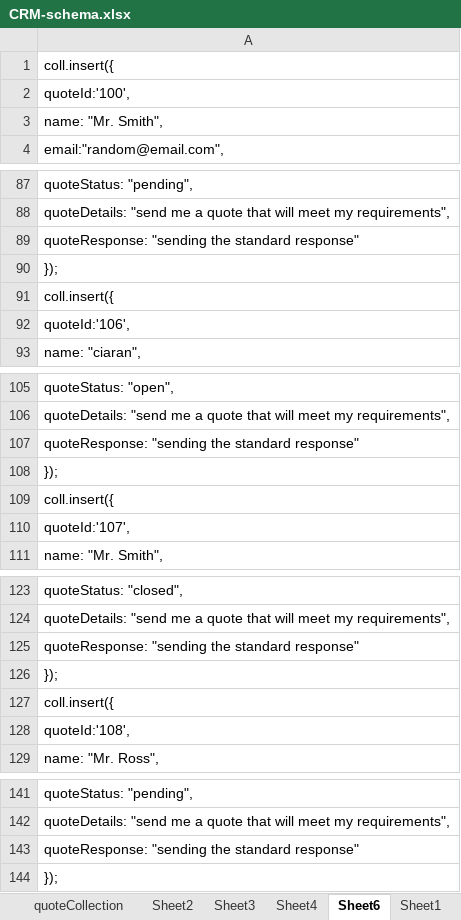
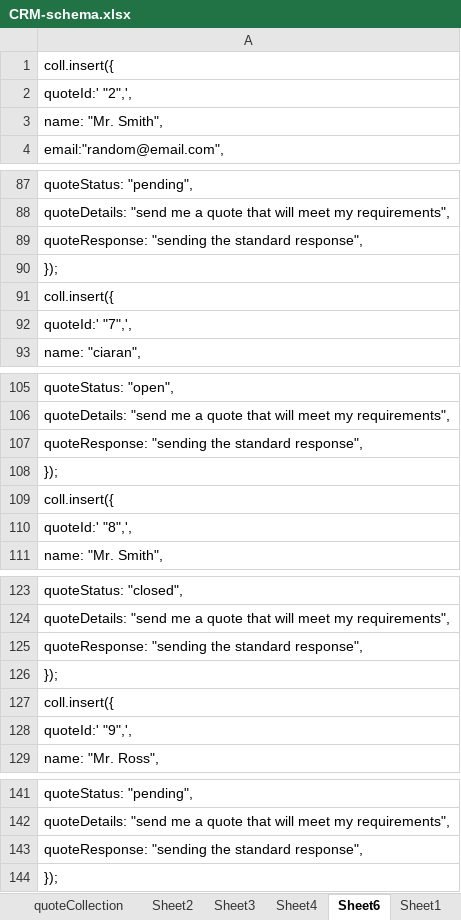
Before and after one commit to Code-Institute-Submissions/project3-8, an Excel workbook: drafts/CRM-schema.xlsx, sheet Sheet6, drawn as a sheet; only a part is shown, gaps mark what is left out; values as stored, in another font and other column widths than the file's, no borders; the diff covers the shown part only; the diff names each change by its address in the sheet, - before the commit and + after, or states it on an @@ line.

```diff
--- a/drafts/CRM-schema.xlsx (sheet Sheet6)
+++ b/drafts/CRM-schema.xlsx (sheet Sheet6)
-A2: quoteId:'100',
+A2: quoteId:' "2",',
-A89: …the standard response"
+A89: …the standard response",
-A92: quoteId:'106',
+A92: quoteId:' "7",',
-A107: …the standard response"
+A107: …the standard response",
-A110: quoteId:'107',
+A110: quoteId:' "8",',
-A125: …the standard response"
+A125: …the standard response",
-A128: quoteId:'108',
+A128: quoteId:' "9",',
-A143: …the standard response"
+A143: …the standard response",
```
Also changed, not shown: 8 edited cells elsewhere in this sheet, sheet Sheet4, sheet Sheet3, sheet Sheet1, 6 other files.
